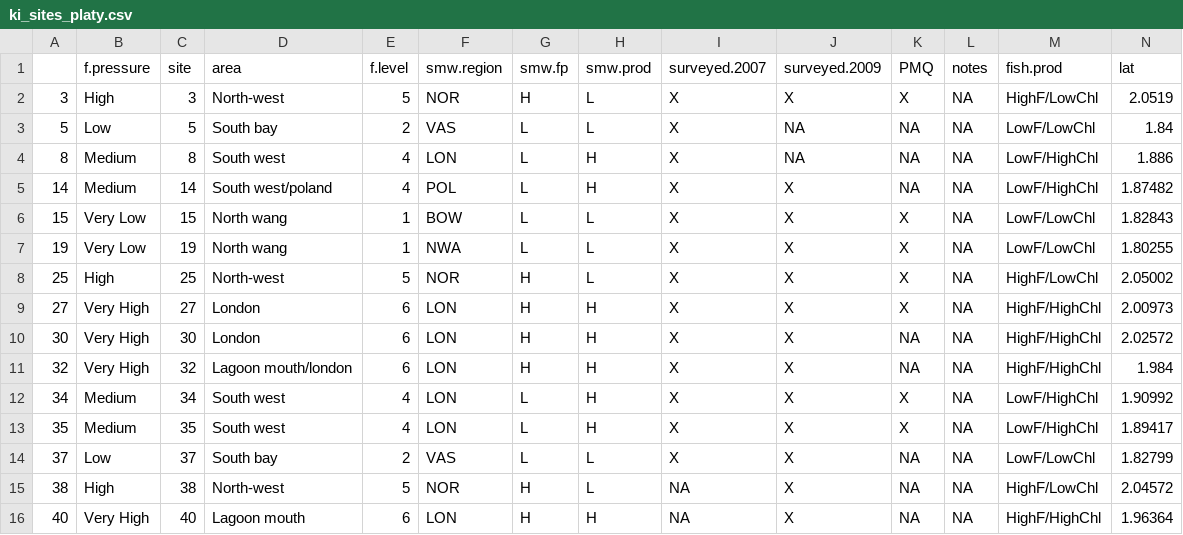
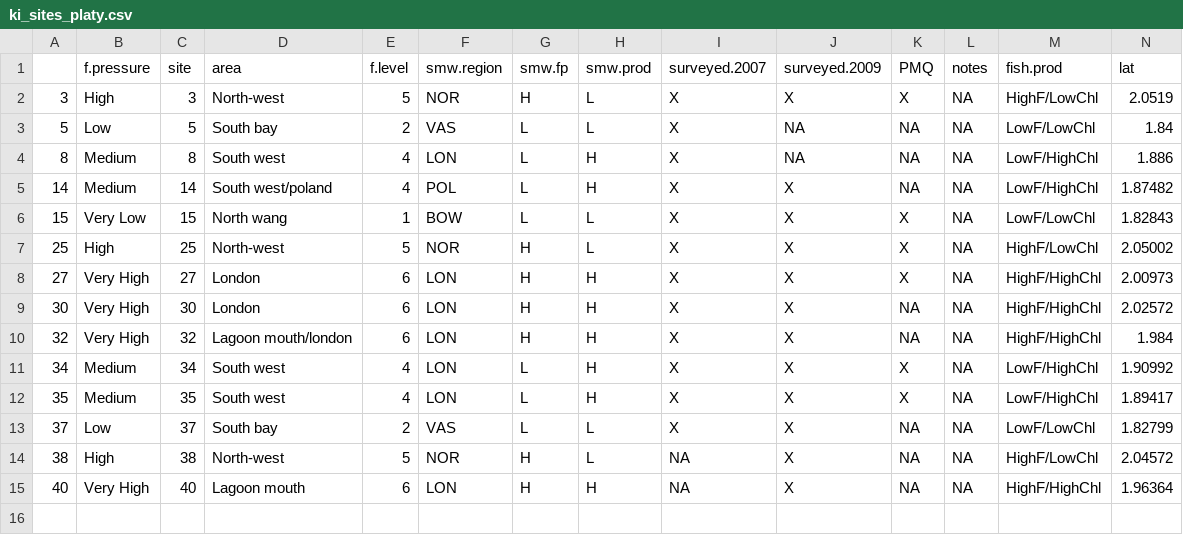
Before and after one commit to baumlab/Claar_etal_2020_NatCom, a CSV file: figures/ki_map_files/ki_sites_platy.csv, drawn as a sheet; only a part is shown; rows hold the shown columns only; the diff names each change by its address in the sheet, - before the commit and + after, or states it on an @@ line.

Commit message:
took out site 19 from map and edits to the village legend

```diff
--- a/figures/ki_map_files/ki_sites_platy.csv
+++ b/figures/ki_map_files/ki_sites_platy.csv
-row 7: 19 | Very Low | 19 | North wang | 1 | NWA | L | L | X | X | X | NA | LowF/LowChl | 1.80255
```
Also changed, not shown: 2 other files.
